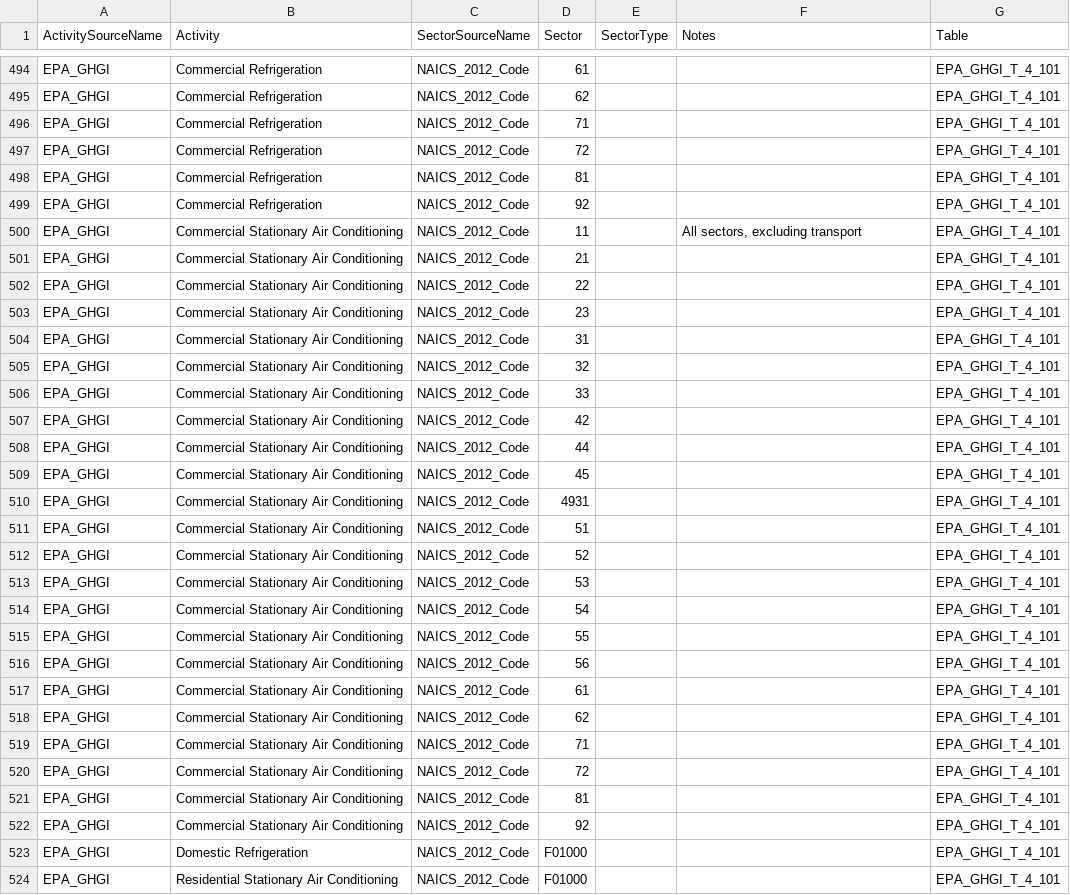
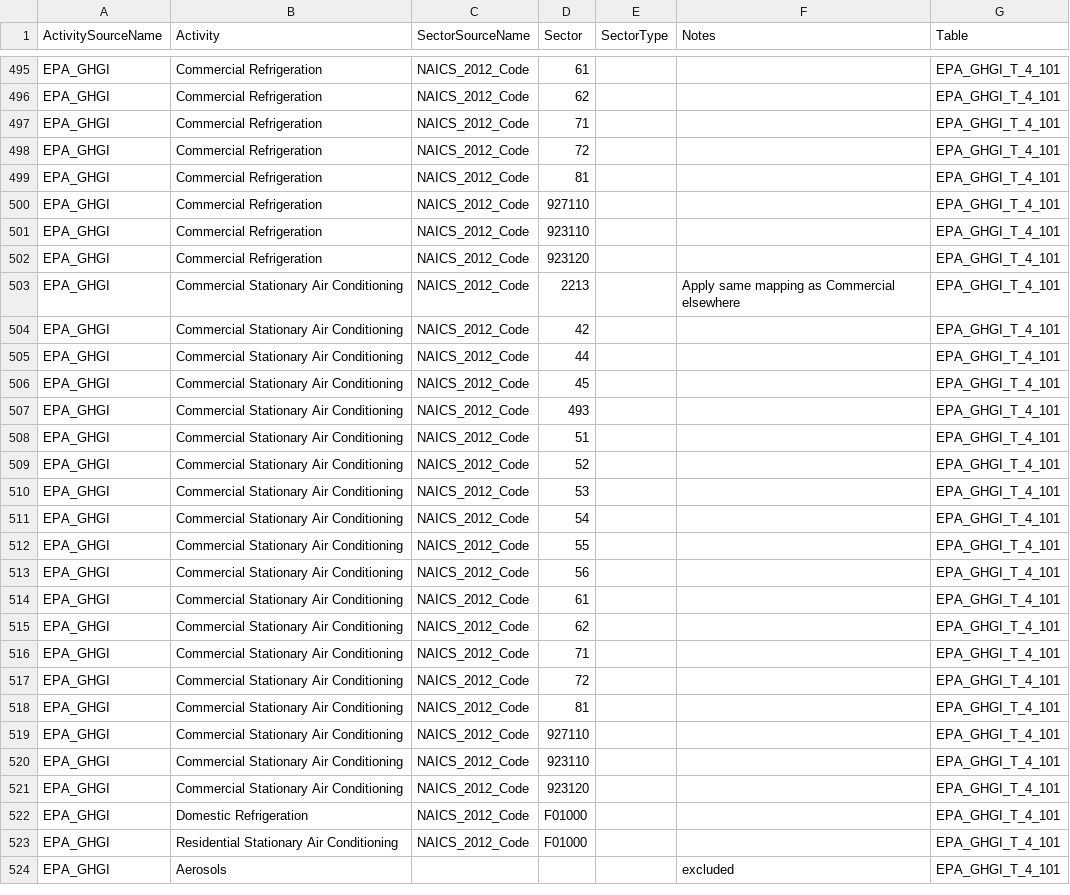
Before and after one commit to USEPA/flowsa, a CSV file: flowsa/data/activitytosectormapping/NAICS_Crosswalk_EPA_GHGI.csv, drawn as a sheet; only a part is shown, gaps mark what is left out; the shorter side is filled out with more unchanged rows; the diff covers the shown part only.

Commit message:
Use same commercial and industrial mappings for commercial and industrial ODS table activities

```diff
--- a/flowsa/data/activitytosectormapping/NAICS_Crosswalk_EPA_GHGI.csv
+++ b/flowsa/data/activitytosectormapping/NAICS_Crosswalk_EPA_GHGI.csv
@@ -498,10 +499,6 @@ EPA_GHGI,Commercial Refrigeration,NAICS_2012_Code,72,,,EPA_GHGI_T_4_101
 EPA_GHGI,Commercial Refrigeration,NAICS_2012_Code,81,,,EPA_GHGI_T_4_101
-EPA_GHGI,Commercial Refrigeration,NAICS_2012_Code,92,,,EPA_GHGI_T_4_101
-EPA_GHGI,Commercial Stationary Air Conditioning,NAICS_2012_Code,11,,"All sectors, excluding transport",EPA_GHGI_T_4_101
-EPA_GHGI,Commercial Stationary Air Conditioning,NAICS_2012_Code,21,,,EPA_GHGI_T_4_101
-EPA_GHGI,Commercial Stationary Air Conditioning,NAICS_2012_Code,22,,,EPA_GHGI_T_4_101
-EPA_GHGI,Commercial Stationary Air Conditioning,NAICS_2012_Code,23,,,EPA_GHGI_T_4_101
-EPA_GHGI,Commercial Stationary Air Conditioning,NAICS_2012_Code,31,,,EPA_GHGI_T_4_101
-EPA_GHGI,Commercial Stationary Air Conditioning,NAICS_2012_Code,32,,,EPA_GHGI_T_4_101
-EPA_GHGI,Commercial Stationary Air Conditioning,NAICS_2012_Code,33,,,EPA_GHGI_T_4_101
+EPA_GHGI,Commercial Refrigeration,NAICS_2012_Code,927110,,,EPA_GHGI_T_4_101
+EPA_GHGI,Commercial Refrigeration,NAICS_2012_Code,923110,,,EPA_GHGI_T_4_101
+EPA_GHGI,Commercial Refrigeration,NAICS_2012_Code,923120,,,EPA_GHGI_T_4_101
+EPA_GHGI,Commercial Stationary Air Conditioning,NAICS_2012_Code,2213,,Apply same mapping as Commercial elsewhere,EPA_GHGI_T_4_101
 EPA_GHGI,Commercial Stationary Air Conditioning,NAICS_2012_Code,42,,,EPA_GHGI_T_4_101
@@ -509,3 +506,3 @@ EPA_GHGI,Commercial Stationary Air Conditioning,NAICS_2012_Code,44,,,EPA_GHGI_T_
 EPA_GHGI,Commercial Stationary Air Conditioning,NAICS_2012_Code,45,,,EPA_GHGI_T_4_101
-EPA_GHGI,Commercial Stationary Air Conditioning,NAICS_2012_Code,4931,,,EPA_GHGI_T_4_101
+EPA_GHGI,Commercial Stationary Air Conditioning,NAICS_2012_Code,493,,,EPA_GHGI_T_4_101
 EPA_GHGI,Commercial Stationary Air Conditioning,NAICS_2012_Code,51,,,EPA_GHGI_T_4_101
@@ -521,3 +518,5 @@ EPA_GHGI,Commercial Stationary Air Conditioning,NAICS_2012_Code,72,,,EPA_GHGI_T_
 EPA_GHGI,Commercial Stationary Air Conditioning,NAICS_2012_Code,81,,,EPA_GHGI_T_4_101
-EPA_GHGI,Commercial Stationary Air Conditioning,NAICS_2012_Code,92,,,EPA_GHGI_T_4_101
+EPA_GHGI,Commercial Stationary Air Conditioning,NAICS_2012_Code,927110,,,EPA_GHGI_T_4_101
+EPA_GHGI,Commercial Stationary Air Conditioning,NAICS_2012_Code,923110,,,EPA_GHGI_T_4_101
+EPA_GHGI,Commercial Stationary Air Conditioning,NAICS_2012_Code,923120,,,EPA_GHGI_T_4_101
 EPA_GHGI,Domestic Refrigeration,NAICS_2012_Code,F01000,,,EPA_GHGI_T_4_101
```
Also changed, not shown: 1 added row and 4 edited cells elsewhere in this file.
